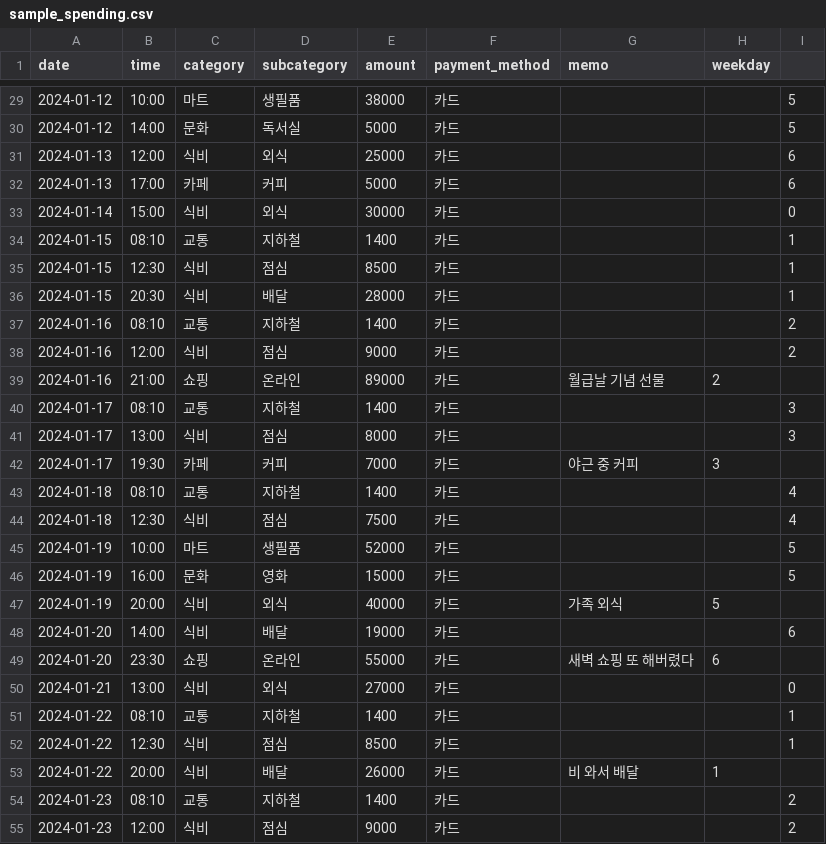
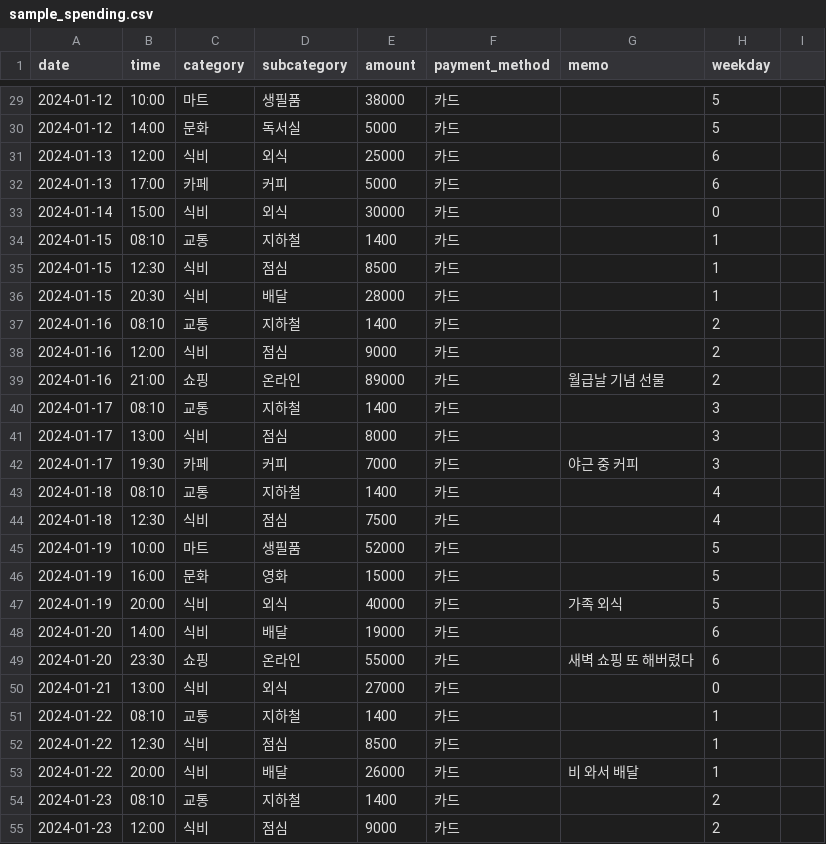
Before and after one commit to meene11/my_wallet_pattern, a CSV file: data/raw/sample_spending.csv, drawn as a sheet; only a part is shown, gaps mark what is left out; the diff covers the shown part only.

```diff
--- a/data/raw/sample_spending.csv
+++ b/data/raw/sample_spending.csv
@@ -29,27 +29,27 @@ date,time,category,subcategory,amount,payment_method,memo,weekday
-2024-01-12,10:00,마트,생필품,38000,카드,,,5
-2024-01-12,14:00,문화,독서실,5000,카드,,,5
-2024-01-13,12:00,식비,외식,25000,카드,,,6
-2024-01-13,17:00,카페,커피,5000,카드,,,6
-2024-01-14,15:00,식비,외식,30000,카드,,,0
-2024-01-15,08:10,교통,지하철,1400,카드,,,1
-2024-01-15,12:30,식비,점심,8500,카드,,,1
-2024-01-15,20:30,식비,배달,28000,카드,,,1
-2024-01-16,08:10,교통,지하철,1400,카드,,,2
-2024-01-16,12:00,식비,점심,9000,카드,,,2
+2024-01-12,10:00,마트,생필품,38000,카드,,5
+2024-01-12,14:00,문화,독서실,5000,카드,,5
+2024-01-13,12:00,식비,외식,25000,카드,,6
+2024-01-13,17:00,카페,커피,5000,카드,,6
+2024-01-14,15:00,식비,외식,30000,카드,,0
+2024-01-15,08:10,교통,지하철,1400,카드,,1
+2024-01-15,12:30,식비,점심,8500,카드,,1
+2024-01-15,20:30,식비,배달,28000,카드,,1
+2024-01-16,08:10,교통,지하철,1400,카드,,2
+2024-01-16,12:00,식비,점심,9000,카드,,2
 2024-01-16,21:00,쇼핑,온라인,89000,카드,월급날 기념 선물,2
-2024-01-17,08:10,교통,지하철,1400,카드,,,3
-2024-01-17,13:00,식비,점심,8000,카드,,,3
+2024-01-17,08:10,교통,지하철,1400,카드,,3
+2024-01-17,13:00,식비,점심,8000,카드,,3
 2024-01-17,19:30,카페,커피,7000,카드,야근 중 커피,3
-2024-01-18,08:10,교통,지하철,1400,카드,,,4
-2024-01-18,12:30,식비,점심,7500,카드,,,4
-2024-01-19,10:00,마트,생필품,52000,카드,,,5
-2024-01-19,16:00,문화,영화,15000,카드,,,5
+2024-01-18,08:10,교통,지하철,1400,카드,,4
+2024-01-18,12:30,식비,점심,7500,카드,,4
+2024-01-19,10:00,마트,생필품,52000,카드,,5
+2024-01-19,16:00,문화,영화,15000,카드,,5
 2024-01-19,20:00,식비,외식,40000,카드,가족 외식,5
-2024-01-20,14:00,식비,배달,19000,카드,,,6
+2024-01-20,14:00,식비,배달,19000,카드,,6
 2024-01-20,23:30,쇼핑,온라인,55000,카드,새벽 쇼핑 또 해버렸다,6
-2024-01-21,13:00,식비,외식,27000,카드,,,0
-2024-01-22,08:10,교통,지하철,1400,카드,,,1
-2024-01-22,12:30,식비,점심,8500,카드,,,1
+2024-01-21,13:00,식비,외식,27000,카드,,0
+2024-01-22,08:10,교통,지하철,1400,카드,,1
+2024-01-22,12:30,식비,점심,8500,카드,,1
 2024-01-22,20:00,식비,배달,26000,카드,비 와서 배달,1
-2024-01-23,08:10,교통,지하철,1400,카드,,,2
-2024-01-23,12:00,식비,점심,9000,카드,,,2
+2024-01-23,08:10,교통,지하철,1400,카드,,2
+2024-01-23,12:00,식비,점심,9000,카드,,2
```
Also changed, not shown: 112 edited cells elsewhere in this file, 3 other files.
